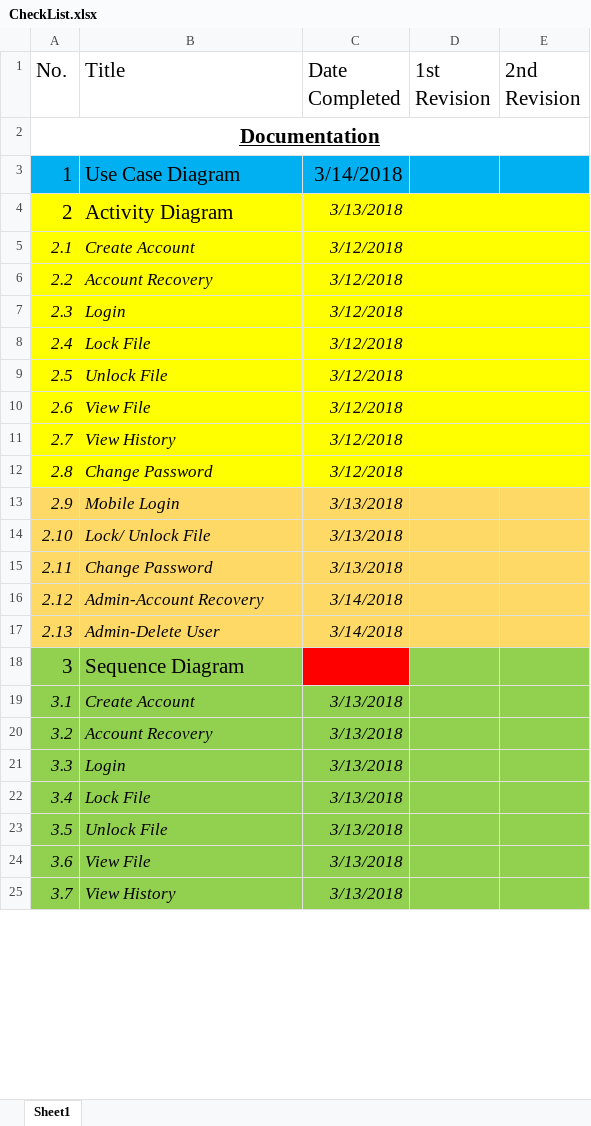
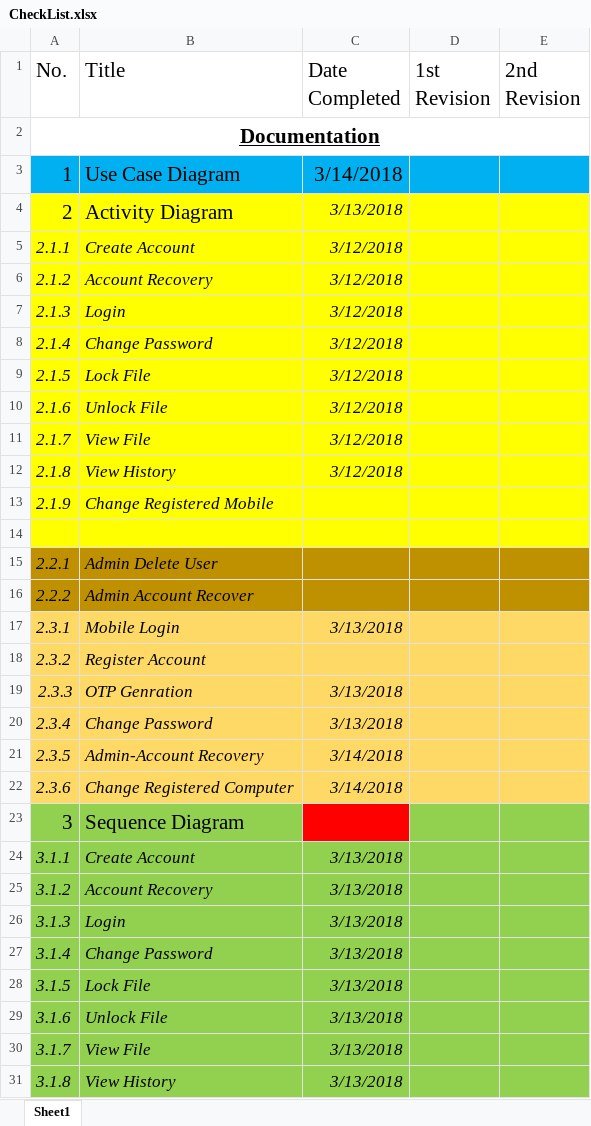
Before and after one commit to adlerchm/FYP_2FA, an Excel workbook: CheckList.xlsx, sheet Sheet1, drawn as a sheet; only a part is shown; values as stored, in another font and other column widths than the file's, no borders; removed rows and columns are numbered as before the commit, all else as after; the diff covers the shown part only; the diff names each change by its address in the sheet, - before the commit and + after, or states it on an @@ line.

```diff
--- a/CheckList.xlsx (sheet Sheet1)
+++ b/CheckList.xlsx (sheet Sheet1)
-A5 (No.): 2.1
+A5 (No.): 2.1.1
-A6 (No.): 2.2
+A6 (No.): 2.1.2
-A7 (No.): 2.3
+A7 (No.): 2.1.3
+row 8: 2.1.4 | Change Password | 3/12/2018
-A9 (No.): 2.4
+A9 (No.): 2.1.5
-A10 (No.): 2.5
+A10 (No.): 2.1.6
-A11 (No.): 2.6
+A11 (No.): 2.1.7
-A12 (No.): 2.7
+A12 (No.): 2.1.8
+row 13: 2.1.9 | Change Registered Mobile
-row 14: 2.8 | Change Password | 3/12/2018
+row 14: (empty)
+row 15: 2.2.1 | Admin Delete User
+row 16: 2.2.2 | Admin Account Recover
-A17 (No.): 2.9
+A17 (No.): 2.3.1
-row 14: 2.10 | Lock/ Unlock File | 3/13/2018
+row 18: 2.3.2 | Register Account
+row 19: 2.3.3 | OTP Genration | 3/13/2018
-A20 (No.): 2.11
+A20 (No.): 2.3.4
-A21 (No.): 2.12
+A21 (No.): 2.3.5
-A22 (No.): 2.13
+A22 (No.): 2.3.6
-B22 (Title): Admin-Delete User
+B22 (Title): Change Registered Computer
-A24 (No.): 3.1
+A24 (No.): 3.1.1
-A25 (No.): 3.2
+A25 (No.): 3.1.2
-A26 (No.): 3.3
+A26 (No.): 3.1.3
+row 27: 3.1.4 | Change Password | 3/13/2018
-A28 (No.): 3.4
+A28 (No.): 3.1.5
-A29 (No.): 3.5
+A29 (No.): 3.1.6
-A30 (No.): 3.6
+A30 (No.): 3.1.7
-A31 (No.): 3.7
+A31 (No.): 3.1.8
```
Also changed, not shown: 7 added rows, 3 removed rows, 2 edited cells and cell formats elsewhere in this sheet, 3 other files.
